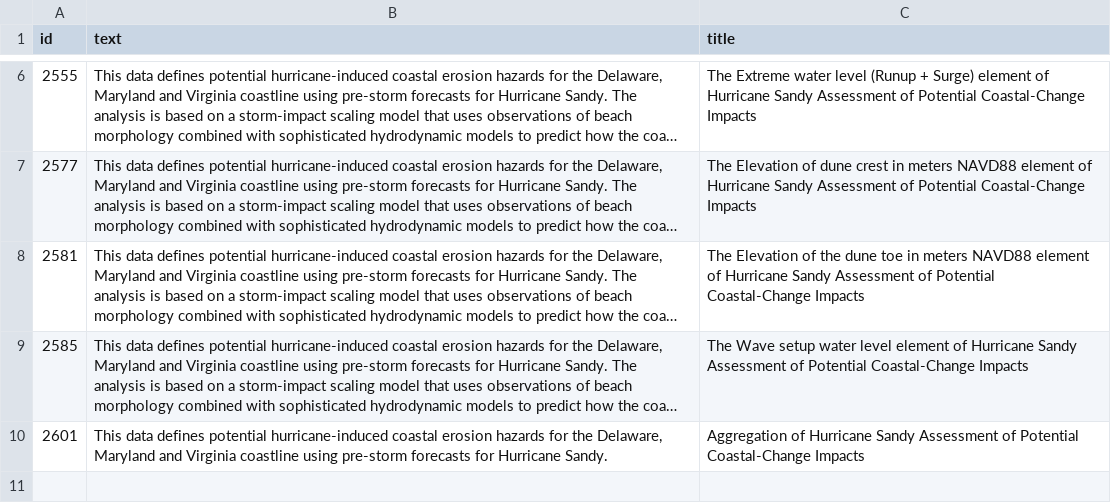
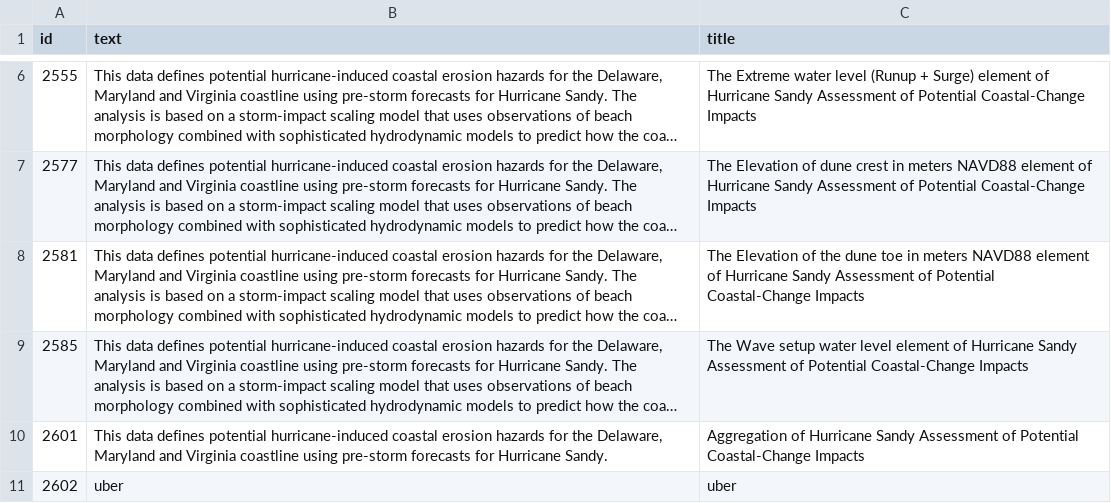
Before and after one commit to zmoore-usgs/coastal-hazards, a CSV file: coastal-hazards-liquibase/src/main/resources/data/full_summary.csv, drawn as a sheet; only a part is shown, gaps mark what is left out; long unchanged cells end in …; the diff names each change by its address in the sheet, - before the commit and + after, or states it on an @@ line.

```diff
--- a/coastal-hazards-liquibase/src/main/resources/data/full_summary.csv
+++ b/coastal-hazards-liquibase/src/main/resources/data/full_summary.csv
+row 11: 2602 | uber | uber
```
Also changed, not shown: coastal-hazards-liquibase/src/main/resources/data/item.csv, coastal-hazards-liquibase/src/main/resources/data/summary.csv, 2 other files.
